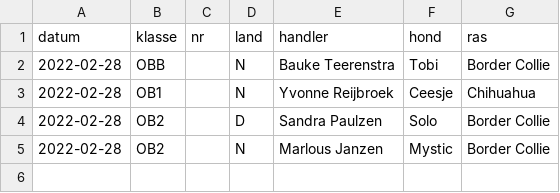
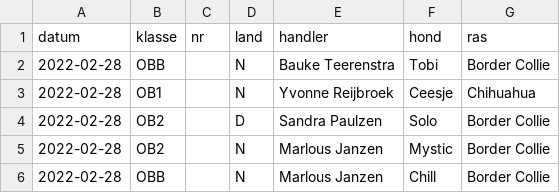
Before and after one commit to obedience-interland/obedience-interland.github.io, a CSV file: _data/deelnemers.csv, drawn as a sheet; the diff names each change by its address in the sheet, - before the commit and + after, or states it on an @@ line.

Commit message:
Update deelnemers.csv

```diff
--- a/_data/deelnemers.csv
+++ b/_data/deelnemers.csv
+row 6: 2022-02-28 | OBB |  | N | Marlous Janzen | Chill | Border Collie
```
